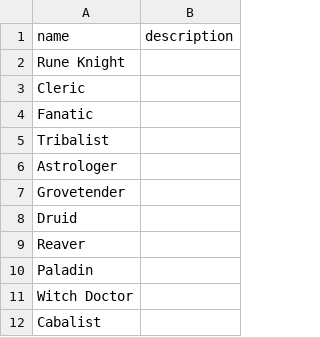
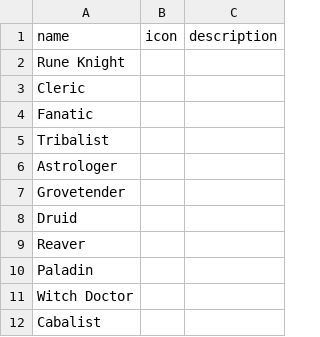
Before and after one commit to rovermicrover/siralim-ultimate-api, a CSV file: app/data/specializations.csv, drawn as a sheet; only a part is shown; the diff names each change by its address in the sheet, - before the commit and + after, or states it on an @@ line.

Commit message:
Add spec icons and fix perk icon on conflict issue.

```diff
--- a/app/data/specializations.csv
+++ b/app/data/specializations.csv
+column B (icon), empty
```
Also changed, not shown: 32 other files.
